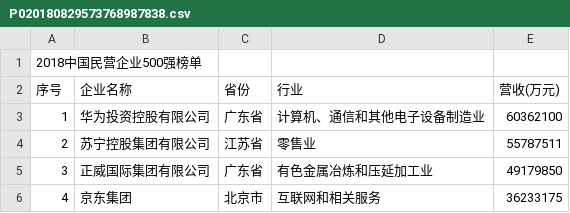
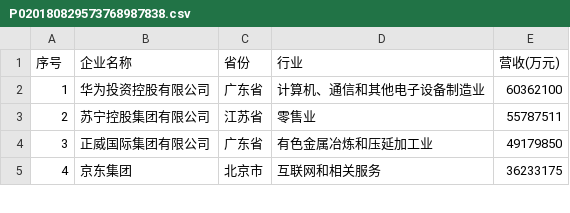
Before and after one commit to zydz/learning-dl, a CSV file: learning-ds/P020180829573768987838.csv, drawn as a sheet; only a part is shown; the diff names each change by its address in the sheet, - before the commit and + after, or states it on an @@ line.

```diff
--- a/learning-ds/P020180829573768987838.csv
+++ b/learning-ds/P020180829573768987838.csv
-row 1: 2018中国民营企业500强榜单
```
Also changed, not shown: 1 other file.
